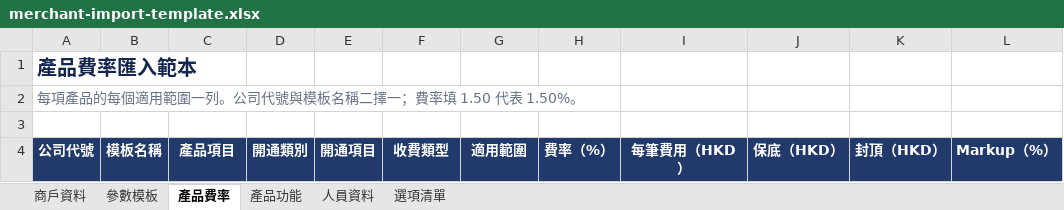
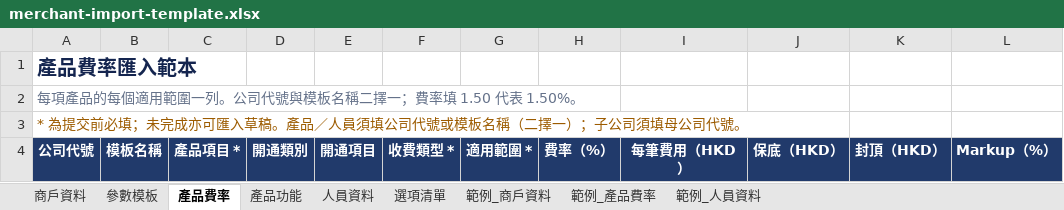
Before and after one commit to NotDesign/allinpay-merchant-demo, an Excel workbook: import-templates/merchant-import-template.xlsx, sheet 產品費率, drawn as a sheet; only a part is shown; values as stored, in another font and other column widths than the file's, no borders; table styles not drawn; the diff names each change by its address in the sheet, - before the commit and + after, or states it on an @@ line.

```diff
--- a/import-templates/merchant-import-template.xlsx (sheet 產品費率)
+++ b/import-templates/merchant-import-template.xlsx (sheet 產品費率)
+sheet tab: 範例_商戶資料
+sheet tab: 範例_產品費率
+sheet tab: 範例_人員資料
-A3: (empty)
+A3: * 為提交前必填；未完成亦可匯入草稿。產品／人員須填公司代號或模板名稱（二擇一）；子公司須填母公司代號。
-C4: 產品項目
+C4: 產品項目 *
-F4: 收費類型
+F4: 收費類型 *
-G4: 適用範圍
+G4: 適用範圍 *
```
Also changed, not shown: sheet 選項清單, sheet 商戶資料, sheet 人員資料, sheet 產品功能, sheet 參數模板, import-templates/merchant-import-example.xlsx, 37 other files.
